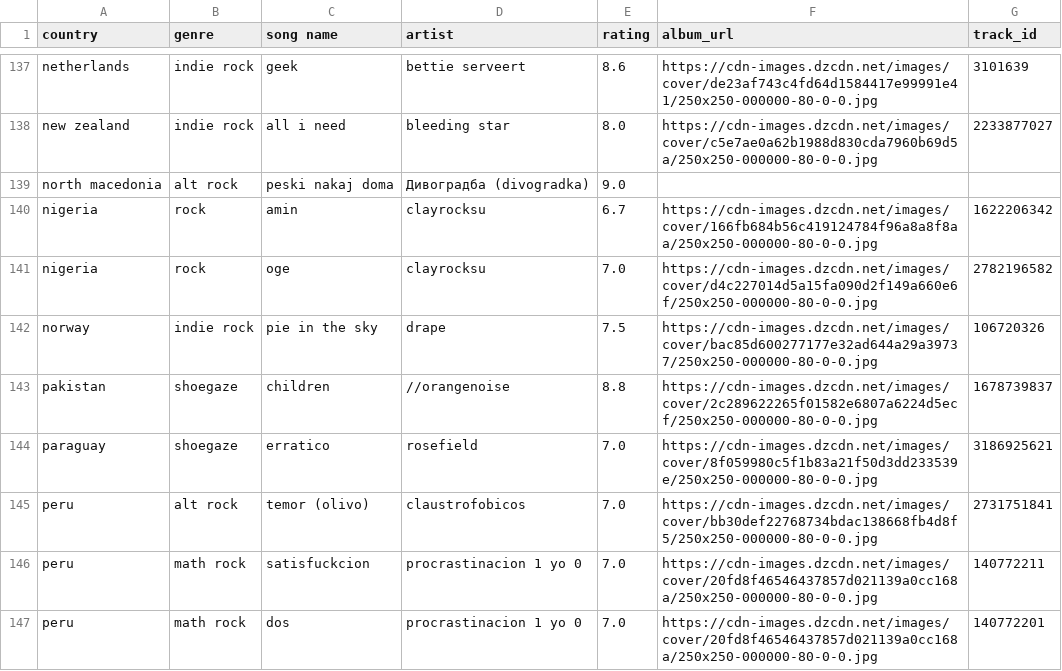
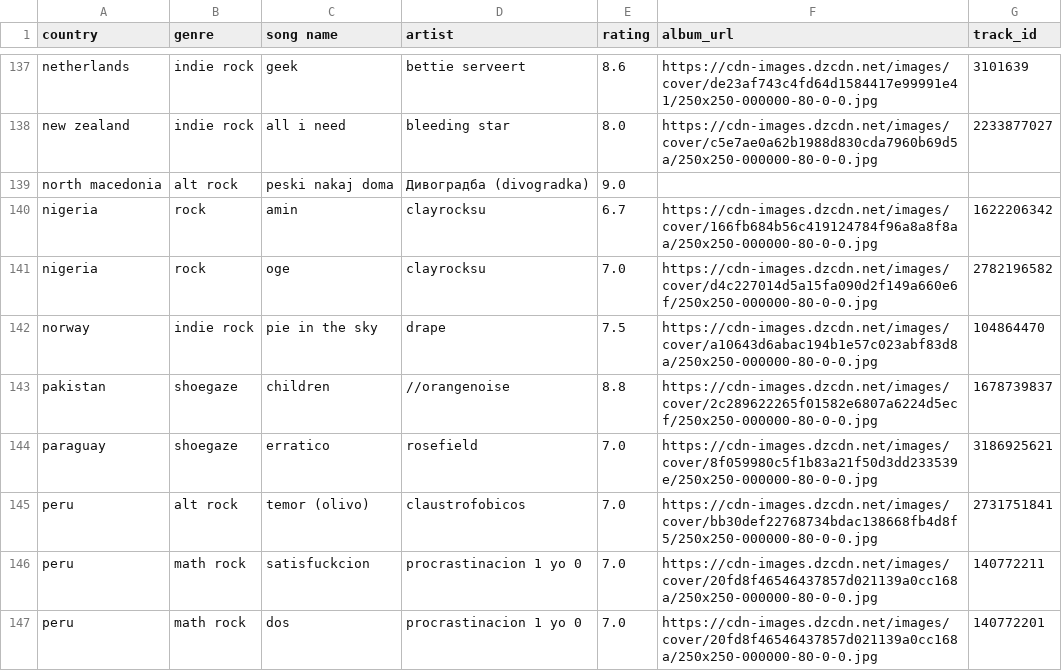
Before and after one commit to saladchalice/Alt-Around-the-World, a CSV file: data/lnos2.csv, drawn as a sheet; only a part is shown, gaps mark what is left out; the diff covers the shown part only.

```diff
--- a/data/lnos2.csv
+++ b/data/lnos2.csv
@@ -141,3 +141,3 @@ nigeria,rock,amin,clayrocksu,6.7,https://cdn-images.dzcdn.net/images/cover/166fb
 nigeria,rock,oge,clayrocksu,7.0,https://cdn-images.dzcdn.net/images/cover/d4c227014d5a15fa090d2f149a660e6f/250x250-000000-80-0-0.jpg,2782196582
-norway,indie rock,pie in the sky,drape,7.5,https://cdn-images.dzcdn.net/images/cover/bac85d600277177e32ad644a29a39737/250x250-000000-80-0-0.jpg,106720326
+norway,indie rock,pie in the sky,drape,7.5,https://cdn-images.dzcdn.net/images/cover/a10643d6abac194b1e57c023abf83d8a/250x250-000000-80-0-0.jpg,104864470
 pakistan,shoegaze,children,//orangenoise,8.8,https://cdn-images.dzcdn.net/images/cover/2c289622265f01582e6807a6224d5ecf/250x250-000000-80-0-0.jpg,1678739837
```
Also changed, not shown: 14 edited cells elsewhere in this file, 1 other file.
